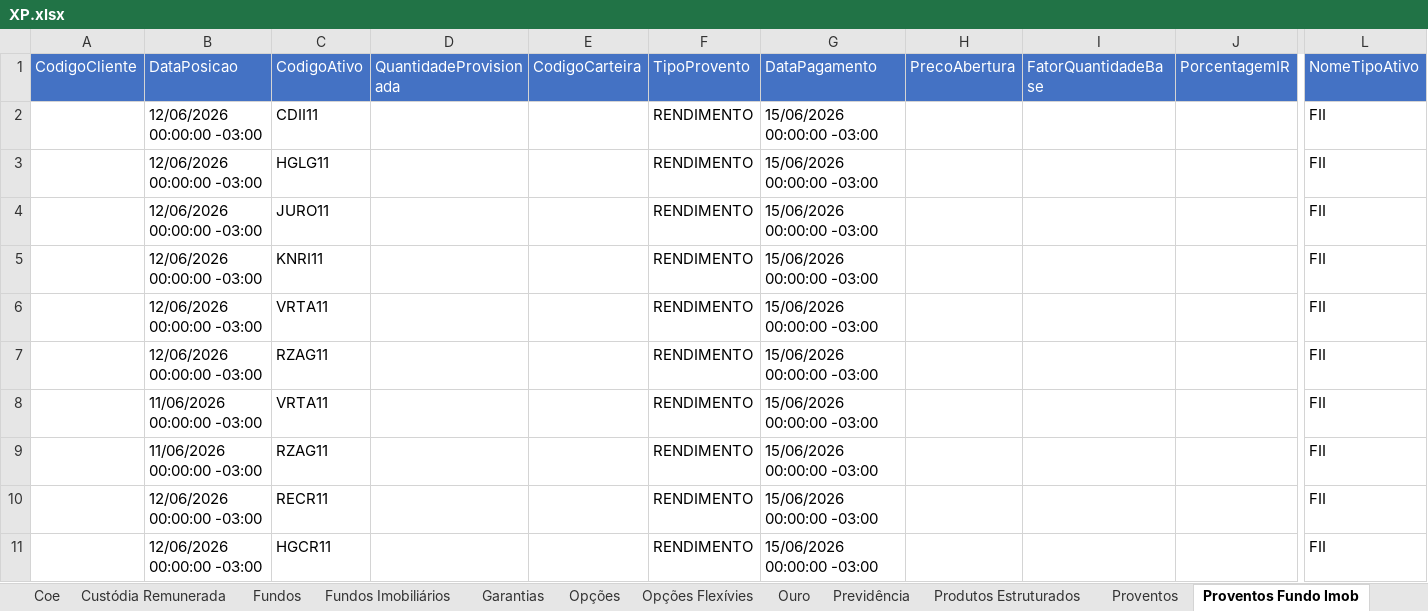
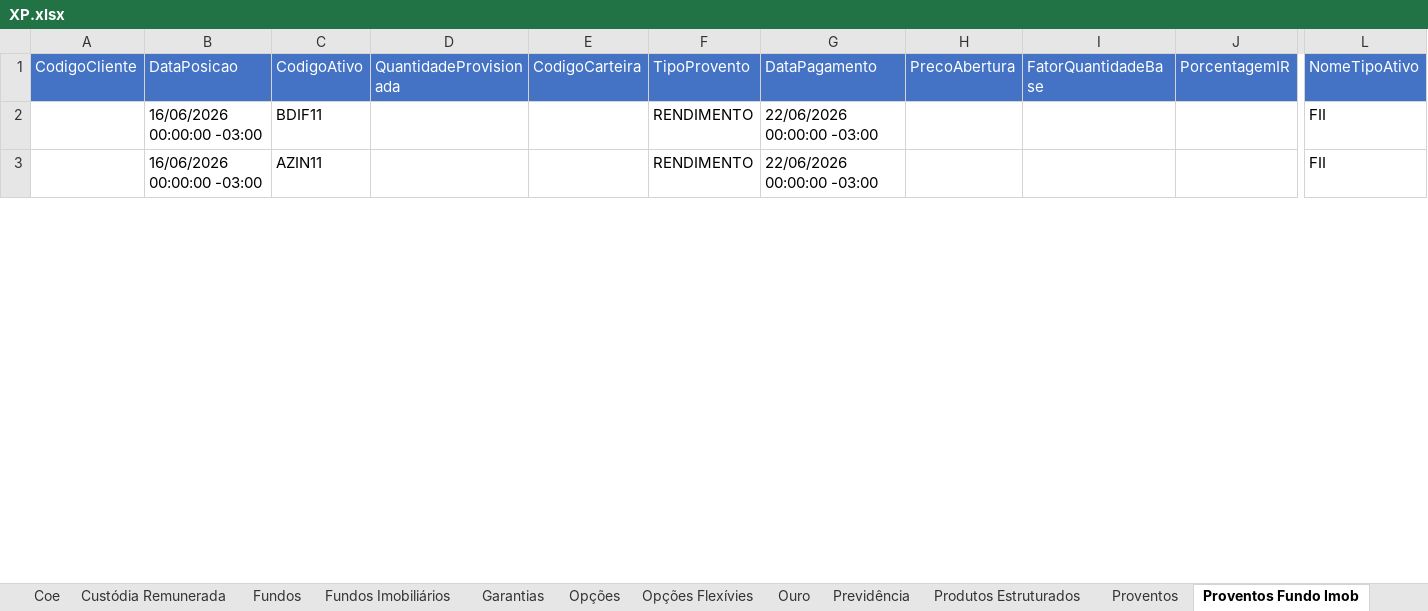
Before and after one commit to AloacaoMWealth/alocationmwealth, an Excel workbook: posicoes/XP.xlsx, sheet Proventos Fundo Imob, drawn as a sheet; only a part is shown, gaps mark what is left out; values as stored, in another font and other column widths than the file's, no borders; removed rows and columns are numbered as before the commit, all else as after; rows hold the shown columns only; the diff covers the shown part only; the diff names each change by its address in the sheet, - before the commit and + after, or states it on an @@ line.

```diff
--- a/posicoes/XP.xlsx (sheet Proventos Fundo Imob)
+++ b/posicoes/XP.xlsx (sheet Proventos Fundo Imob)
-B2 (DataPosicao): 12/06/2026 00:00:00 -03:00
+B2 (DataPosicao): 16/06/2026 00:00:00 -03:00
-C2 (CodigoAtivo): CDII11
+C2 (CodigoAtivo): BDIF11
-G2 (DataPagamento): 15/06/2026 00:00:00 -03:00
+G2 (DataPagamento): 22/06/2026 00:00:00 -03:00
-row 3:  | 12/06/2026 00:00:00 -03:00 | HGLG11 |  |  | RENDIMENTO | 15/06/2026 00:00:00 -03:00 |  |  |  | FII
-row 4:  | 12/06/2026 00:00:00 -03:00 | JURO11 |  |  | RENDIMENTO | 15/06/2026 00:00:00 -03:00 |  |  |  | FII
-B3 (DataPosicao): 12/06/2026 00:00:00 -03:00
+B3 (DataPosicao): 16/06/2026 00:00:00 -03:00
-C3 (CodigoAtivo): KNRI11
+C3 (CodigoAtivo): AZIN11
-G3 (DataPagamento): 15/06/2026 00:00:00 -03:00
+G3 (DataPagamento): 22/06/2026 00:00:00 -03:00
-row 6:  | 12/06/2026 00:00:00 -03:00 | VRTA11 |  |  | RENDIMENTO | 15/06/2026 00:00:00 -03:00 |  |  |  | FII
-row 7:  | 12/06/2026 00:00:00 -03:00 | RZAG11 |  |  | RENDIMENTO | 15/06/2026 00:00:00 -03:00 |  |  |  | FII
-row 8:  | 11/06/2026 00:00:00 -03:00 | VRTA11 |  |  | RENDIMENTO | 15/06/2026 00:00:00 -03:00 |  |  |  | FII
-row 9:  | 11/06/2026 00:00:00 -03:00 | RZAG11 |  |  | RENDIMENTO | 15/06/2026 00:00:00 -03:00 |  |  |  | FII
-row 10:  | 12/06/2026 00:00:00 -03:00 | RECR11 |  |  | RENDIMENTO | 15/06/2026 00:00:00 -03:00 |  |  |  | FII
-row 11:  | 12/06/2026 00:00:00 -03:00 | HGCR11 |  |  | RENDIMENTO | 15/06/2026 00:00:00 -03:00 |  |  |  | FII
```
Also changed, not shown: 130 removed rows and 88 edited cells elsewhere in this sheet, sheet Renda Fixa, sheet Fundos, sheet Fundos Imobiliários, sheet Ações, sheet Proventos, sheet Financeiro, 6 more sheets, posicoes/BTG.xlsx, 1 other file.
